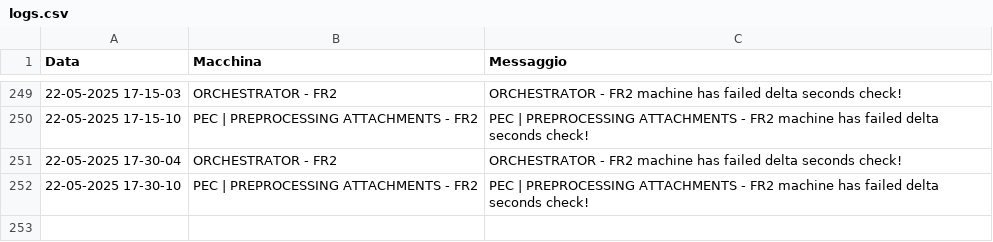
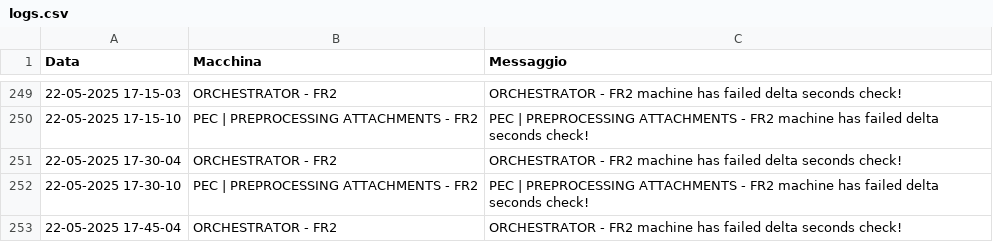
Before and after one commit to TestPowerAutomate/testAlert, a CSV file: logs.csv, drawn as a sheet; only a part is shown, gaps mark what is left out.

Commit message:
Service Down: ORCHESTRATOR - FR2

```diff
--- a/logs.csv
+++ b/logs.csv
@@ -252 +252,2 @@
 22-05-2025 17-30-10,PEC | PREPROCESSING ATTACHMENTS - FR2,PEC | PREPROCESSING ATTACHMENTS - FR2 machine has failed delta seconds check!
+22-05-2025 17-45-04,ORCHESTRATOR - FR2,ORCHESTRATOR - FR2 machine has failed delta seconds check!
```
